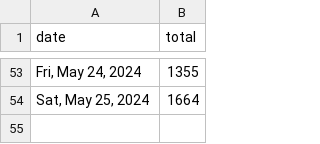
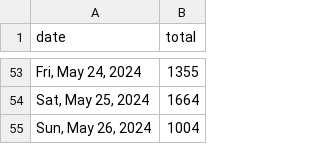
Before and after one commit to quantegytrading/quantegy.io, a CSV file: public/sportsballs.csv, drawn as a sheet; only a part is shown, gaps mark what is left out.

Commit message:
Update sportsballs.csv

```diff
--- a/public/sportsballs.csv
+++ b/public/sportsballs.csv
@@ -54 +54,2 @@ date,total
 "Sat, May 25, 2024",1664
+"Sun, May 26, 2024",1004
```
